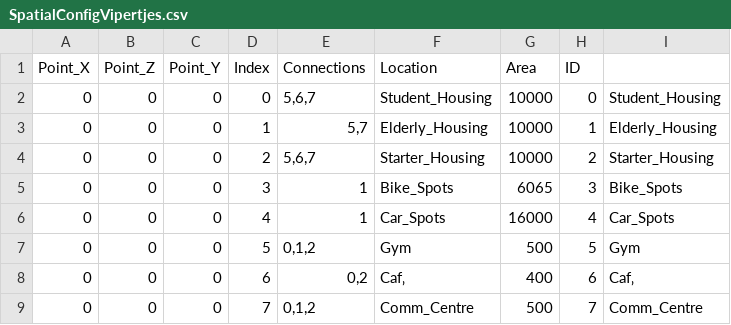
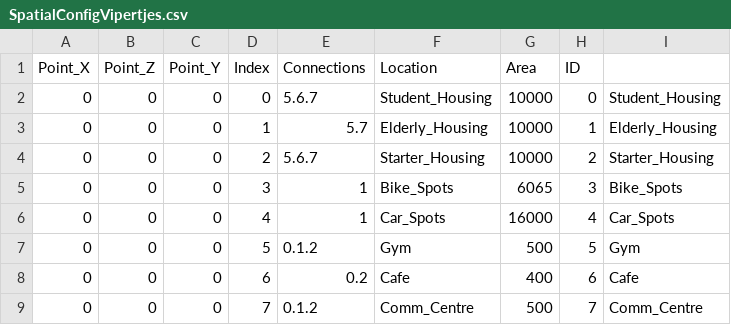
Before and after one commit to pietdekok/Vipertje, a CSV file: analysis/SpatialConfigVipertjes.csv, drawn as a sheet; the diff names each change by its address in the sheet, - before the commit and + after, or states it on an @@ line.

```diff
--- a/analysis/SpatialConfigVipertjes.csv
+++ b/analysis/SpatialConfigVipertjes.csv
-E2 (Connections): 5,6,7
+E2 (Connections): 5.6.7
-E3 (Connections): 5,7
+E3 (Connections): 5.7
-E4 (Connections): 5,6,7
+E4 (Connections): 5.6.7
-E7 (Connections): 0,1,2
+E7 (Connections): 0.1.2
-E8 (Connections): 0,2
+E8 (Connections): 0.2
-F8 (Location): Caf‚
+F8 (Location): Cafe
-I8: Caf‚
+I8: Cafe
-E9 (Connections): 0,1,2
+E9 (Connections): 0.1.2
```
Also changed, not shown: 2 other files.
